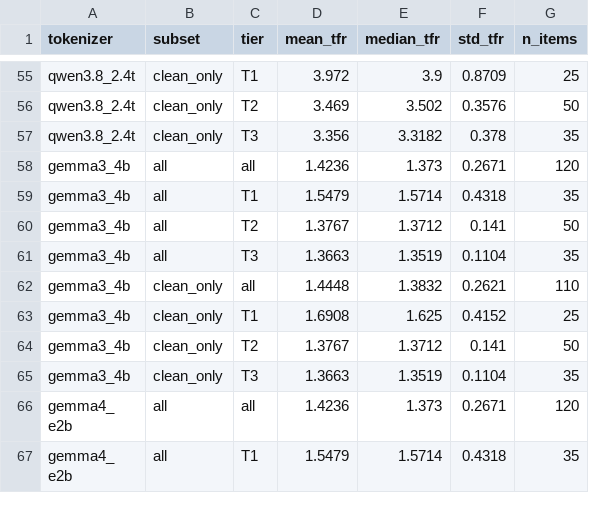
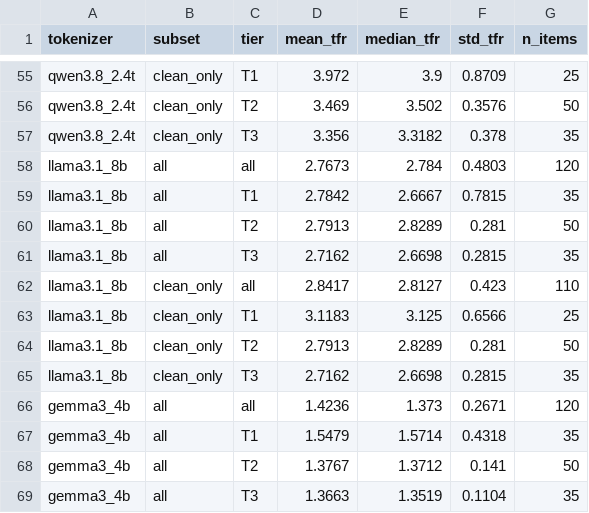
Before and after one commit to HeyAvijitRoy/tea-benchmark, a CSV file: results/extension/hindi_script_share/summary.csv, drawn as a sheet; only a part is shown, gaps mark what is left out; the shorter side is filled out with more unchanged rows; the diff names each change by its address in the sheet, - before the commit and + after, or states it on an @@ line.

```diff
--- a/results/extension/hindi_script_share/summary.csv
+++ b/results/extension/hindi_script_share/summary.csv
+row 58: llama3.1_8b | all | all | 2.7673 | 2.784 | 0.4803 | 120
+row 59: llama3.1_8b | all | T1 | 2.7842 | 2.6667 | 0.7815 | 35
+row 60: llama3.1_8b | all | T2 | 2.7913 | 2.8289 | 0.281 | 50
+row 61: llama3.1_8b | all | T3 | 2.7162 | 2.6698 | 0.2815 | 35
+row 62: llama3.1_8b | clean_only | all | 2.8417 | 2.8127 | 0.423 | 110
+row 63: llama3.1_8b | clean_only | T1 | 3.1183 | 3.125 | 0.6566 | 25
+row 64: llama3.1_8b | clean_only | T2 | 2.7913 | 2.8289 | 0.281 | 50
+row 65: llama3.1_8b | clean_only | T3 | 2.7162 | 2.6698 | 0.2815 | 35
```
Also changed, not shown: results/extension/domain_comparison/domain_comparison.csv, results/extension/fixed_baseline/summary.csv, 20 other files.
